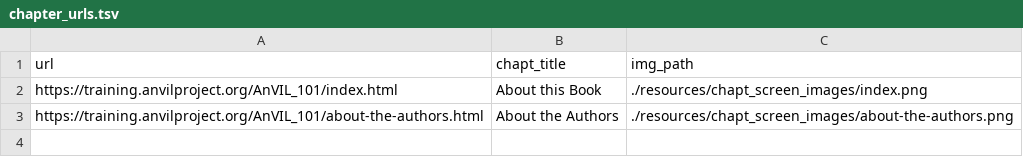
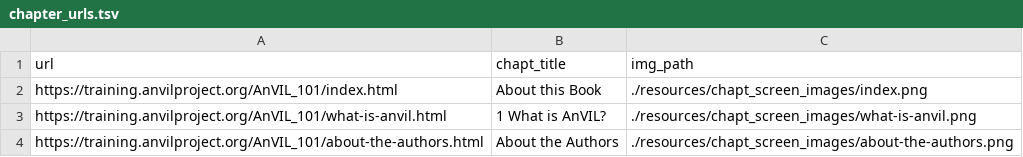
Before and after one commit to AnVILTraining/AnVIL_101, a TSV file: resources/chapt_screen_images/chapter_urls.tsv, drawn as a sheet; the diff names each change by its address in the sheet, - before the commit and + after, or states it on an @@ line.

```diff
--- a/resources/chapt_screen_images/chapter_urls.tsv
+++ b/resources/chapt_screen_images/chapter_urls.tsv
+row 3: https://training.anvilproject.org/AnVIL_101/what-is-anvil.html | 1 What is AnVIL? | ./resources/chapt_screen_images/what-is-anvil.png
```
Also changed, not shown: 8 other files.
